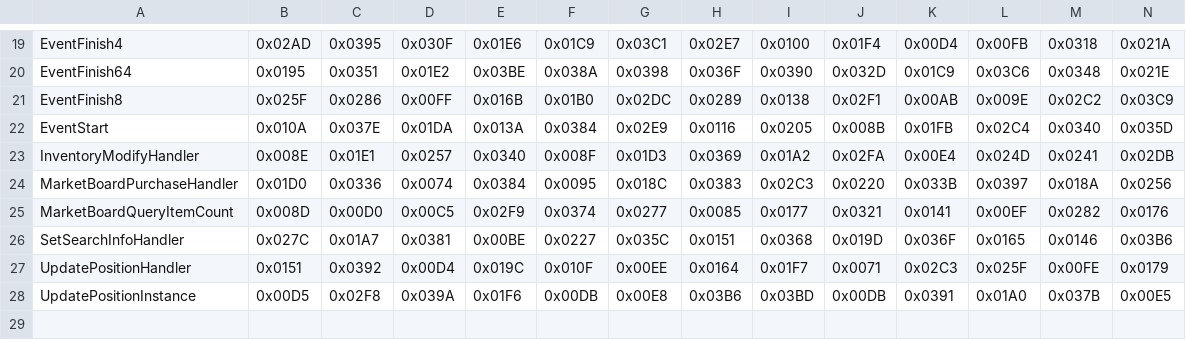
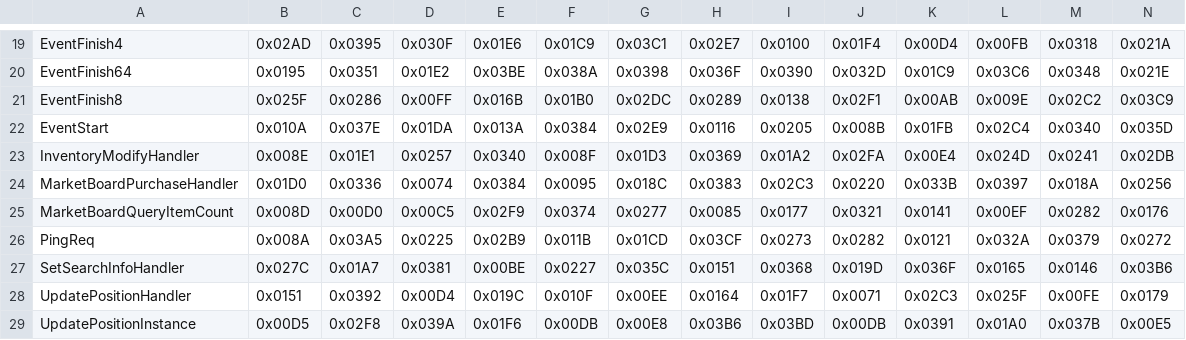
Before and after one commit to nyaoouo/FFDraw, a CSV file: res/proto_no/ZoneClientIpc.csv, drawn as a sheet; only a part is shown, gaps mark what is left out; rows hold the shown columns only; the diff names each change by its address in the sheet, - before the commit and + after, or states it on an @@ line.

Commit message:
✨: Add workaround for zone ping

```diff
--- a/res/proto_no/ZoneClientIpc.csv
+++ b/res/proto_no/ZoneClientIpc.csv
+row 26: PingReq | 0x008A | 0x03A5 | 0x0225 | 0x02B9 | 0x011B | 0x01CD | 0x03CF | 0x0273 | 0x0282 | 0x0121 | 0x032A | 0x0379 | 0x0272
```
Also changed, not shown: 4 other files.
